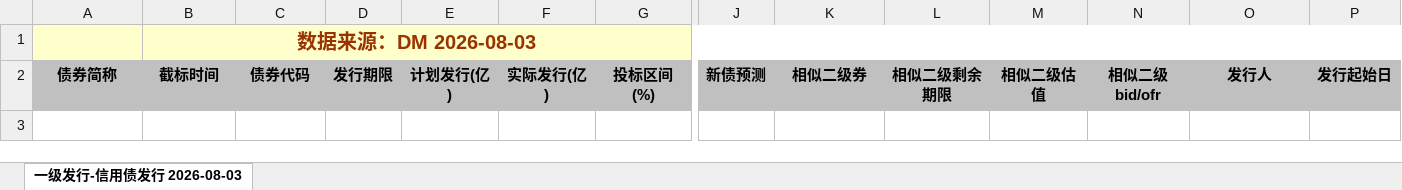
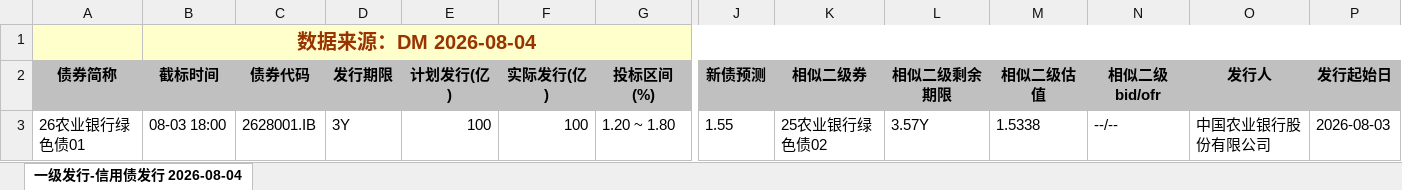
Before and after one commit to geomouse/innodealing-bond-export, an Excel workbook: data/credit_bond_2026-08-03.xlsx, sheet 一级发行-信用债发行 2026-08-04, drawn as a sheet; only a part is shown, gaps mark what is left out; values as stored, in another font and other column widths than the file's, no borders; charts and pictures not drawn; rows hold the shown columns only; the diff names each change by its address in the sheet, - before the commit and + after, or states it on an @@ line.

```diff
--- a/data/credit_bond_2026-08-03.xlsx (sheet 一级发行-信用债发行 2026-08-04)
+++ b/data/credit_bond_2026-08-03.xlsx (sheet 一级发行-信用债发行 2026-08-04)
-sheet tab: 一级发行-信用债发行 2026-08-03
+sheet tab: 一级发行-信用债发行 2026-08-04
-B1 (截标时间): 数据来源：DM 2026-08-03
+B1 (截标时间): 数据来源：DM 2026-08-04
+row 3: 26农业银行绿色债01 | 08-03 18:00 | 2628001.IB | 3Y | 100 | 100 | 1.20 ~ 1.80 | 1.55 | 25农业银行绿色债02 | 3.57Y | 1.5338 | --/-- | 中国农业银行股份有限公司 | 2026-08-03
```
Also changed, not shown: data/credit_bond_2026-07-29.xlsx, data/credit_bond_2026-07-30.xlsx, 5 other files.
